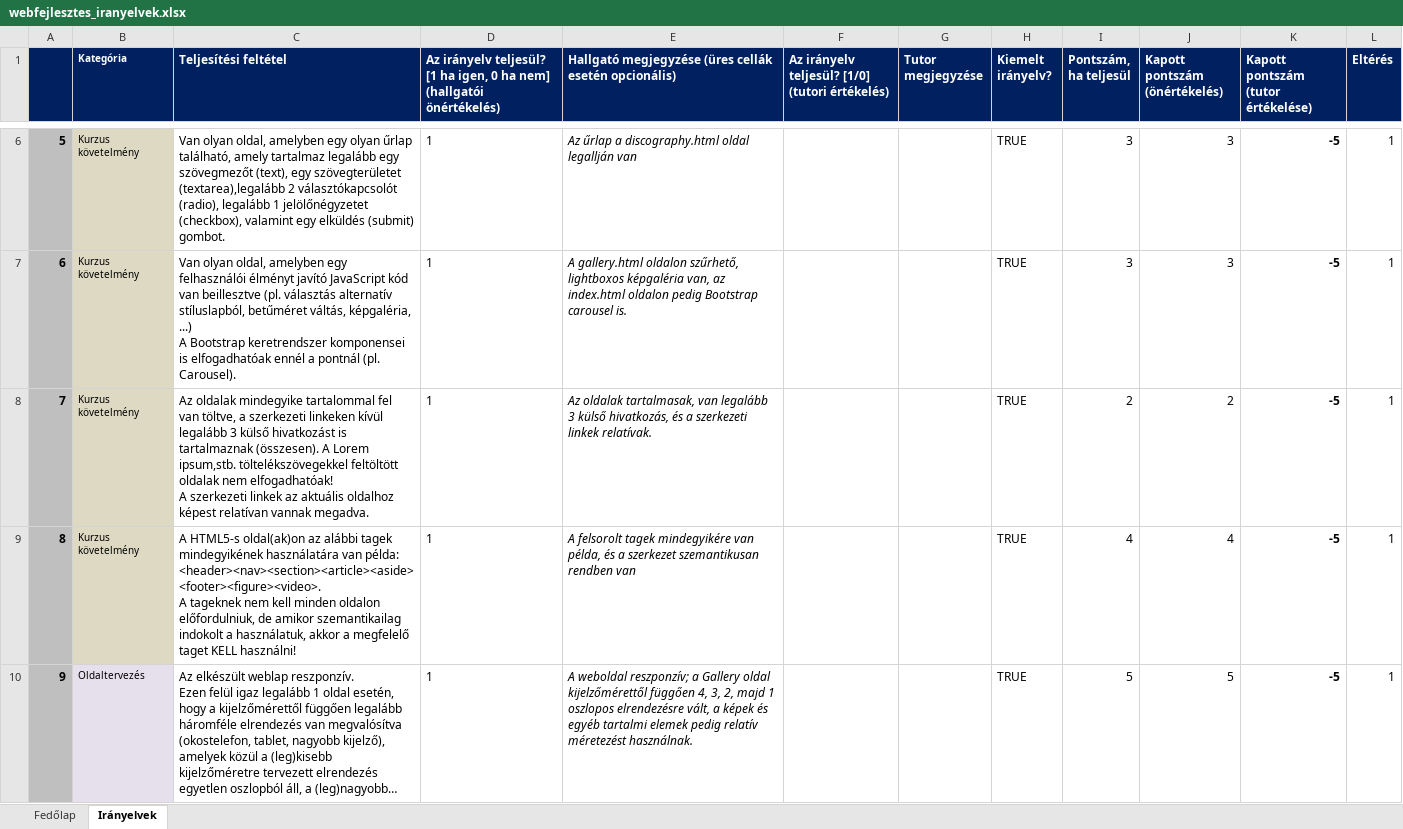
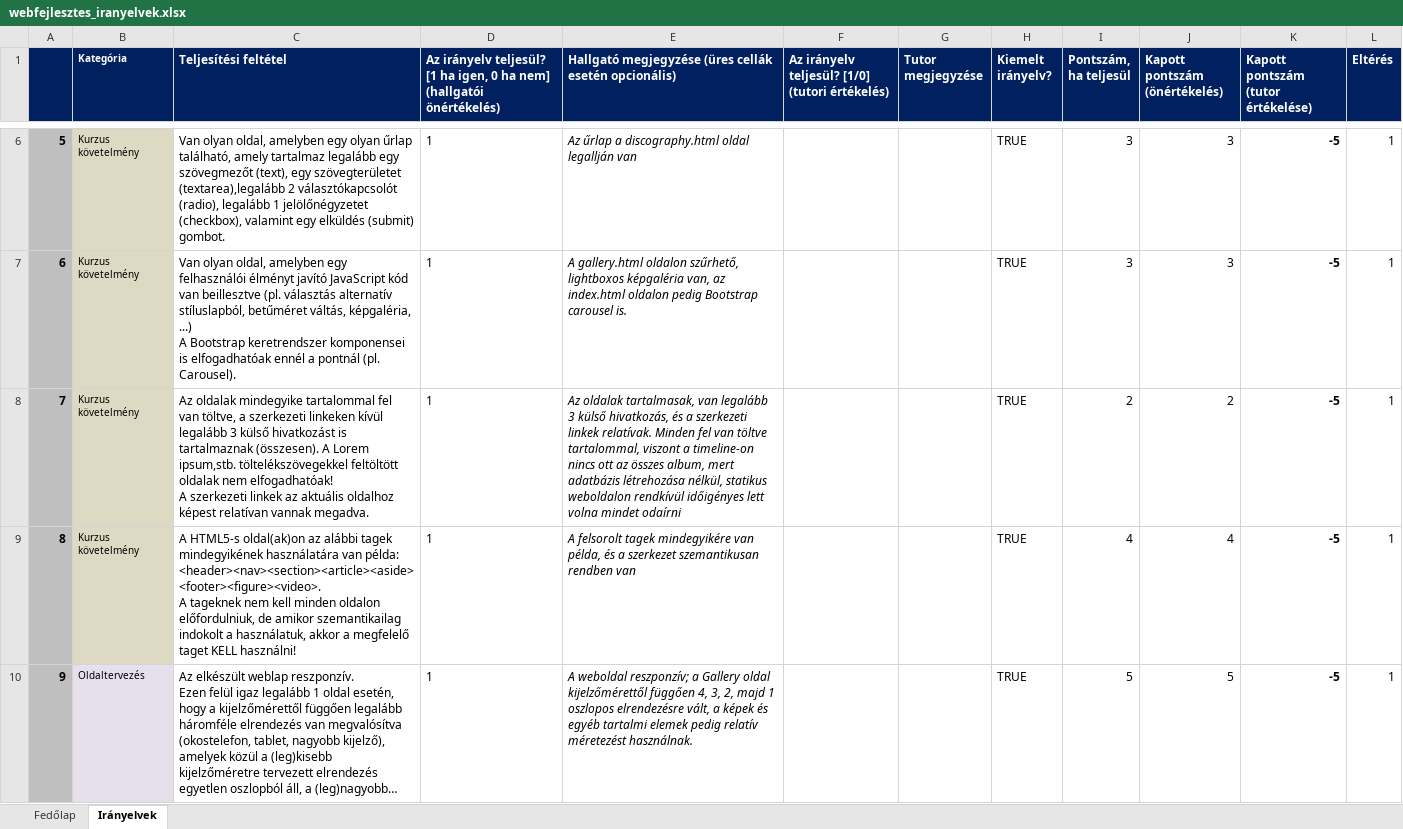
Before and after one commit to BlaschekLorand/TwiceVault, an Excel workbook: webfejlesztes_iranyelvek.xlsx, sheet Irányelvek, drawn as a sheet; only a part is shown, gaps mark what is left out; long unchanged cells end in …; values as stored, in another font and other column widths than the file's, no borders; conditional formats not drawn; the diff names each change by its address in the sheet, - before the commit and + after, or states it on an @@ line.

```diff
--- a/webfejlesztes_iranyelvek.xlsx (sheet Irányelvek)
+++ b/webfejlesztes_iranyelvek.xlsx (sheet Irányelvek)
-E8: …linkek relatívak.
+E8: …linkek relatívak. Minden fel van töltve tartalommal, viszont a timeline-on nincs ott az összes album, mert adatbázis létrehozása nélkül, statikus weboldalon rendkívül időigényes lett volna mindet odaírni
```
Also changed, not shown: 2 other files.
